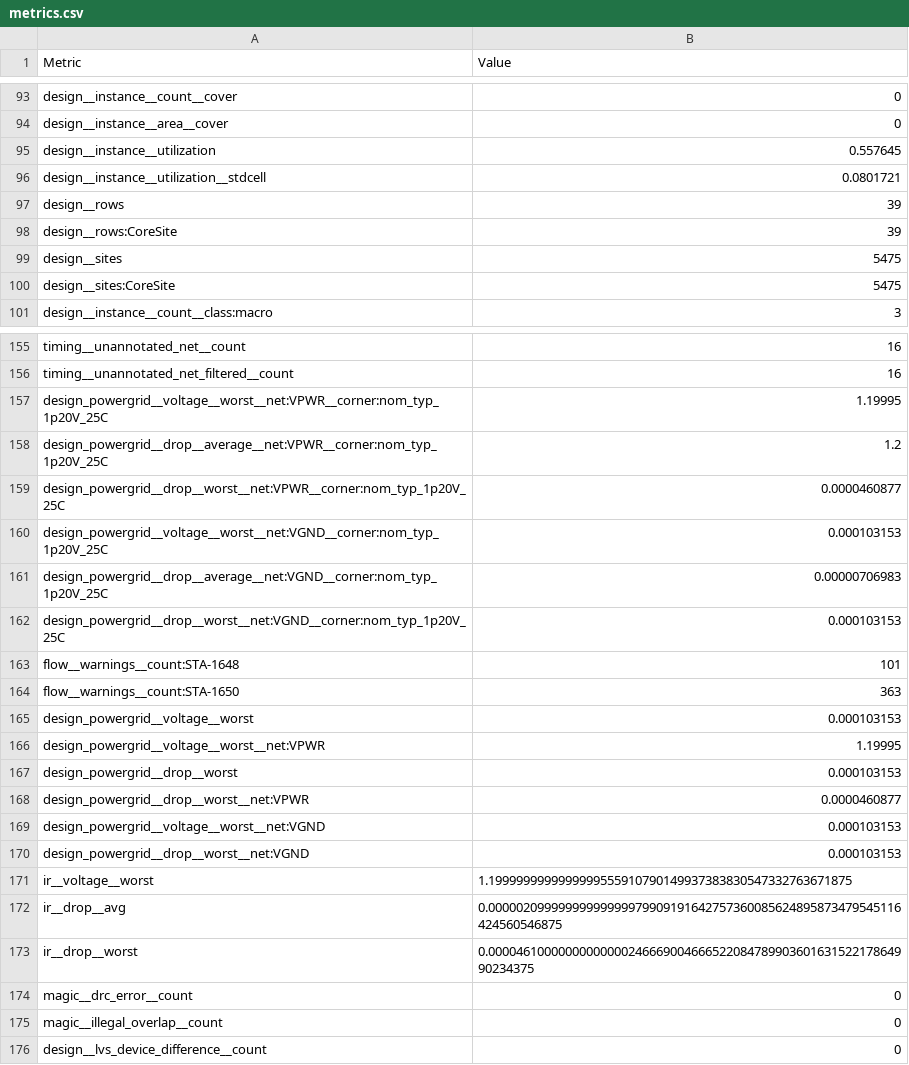
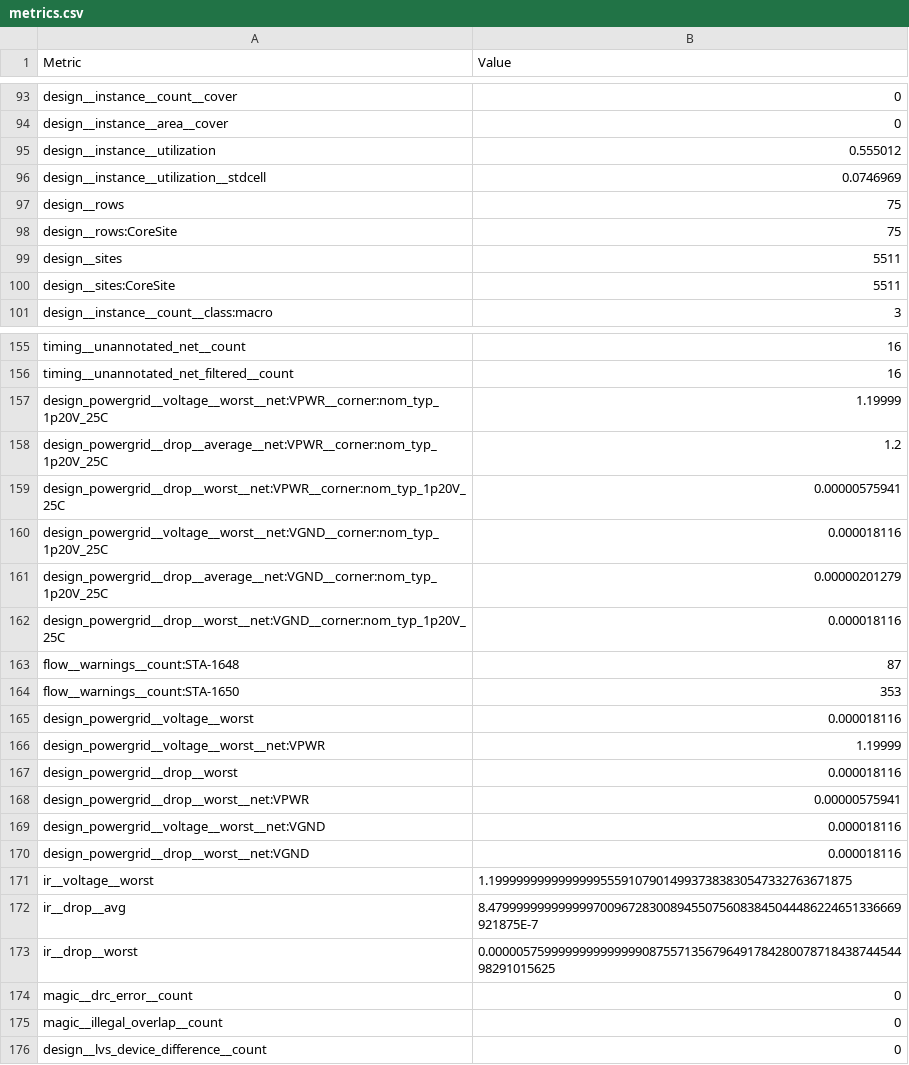
Before and after one commit to TinyTapeout/tinytapeout-ihp-26b, a CSV file: projects/tt_um_c061618g2tr/stats/metrics.csv, drawn as a sheet; only a part is shown, gaps mark what is left out; the diff covers the shown part only.

```diff
--- a/projects/tt_um_c061618g2tr/stats/metrics.csv
+++ b/projects/tt_um_c061618g2tr/stats/metrics.csv
@@ -94,8 +94,8 @@ design__instance__count__cover,0
 design__instance__area__cover,0
-design__instance__utilization,0.557645
-design__instance__utilization__stdcell,0.0801721
-design__rows,39
-design__rows:CoreSite,39
-design__sites,5475
-design__sites:CoreSite,5475
+design__instance__utilization,0.555012
+design__instance__utilization__stdcell,0.0746969
+design__rows,75
+design__rows:CoreSite,75
+design__sites,5511
+design__sites:CoreSite,5511
 design__instance__count__class:macro,3
@@ -156,19 +156,19 @@ timing__unannotated_net__count,16
 timing__unannotated_net_filtered__count,16
-design_powergrid__voltage__worst__net:VPWR__corner:nom_typ_1p20V_25C,1.19995
+design_powergrid__voltage__worst__net:VPWR__corner:nom_typ_1p20V_25C,1.19999
 design_powergrid__drop__average__net:VPWR__corner:nom_typ_1p20V_25C,1.2
-design_powergrid__drop__worst__net:VPWR__corner:nom_typ_1p20V_25C,0.0000460877
-design_powergrid__voltage__worst__net:VGND__corner:nom_typ_1p20V_25C,0.000103153
-design_powergrid__drop__average__net:VGND__corner:nom_typ_1p20V_25C,0.00000706983
-design_powergrid__drop__worst__net:VGND__corner:nom_typ_1p20V_25C,0.000103153
-flow__warnings__count:STA-1648,101
-flow__warnings__count:STA-1650,363
-design_powergrid__voltage__worst,0.000103153
-design_powergrid__voltage__worst__net:VPWR,1.19995
-design_powergrid__drop__worst,0.000103153
-design_powergrid__drop__worst__net:VPWR,0.0000460877
-design_powergrid__voltage__worst__net:VGND,0.000103153
-design_powergrid__drop__worst__net:VGND,0.000103153
+design_powergrid__drop__worst__net:VPWR__corner:nom_typ_1p20V_25C,0.00000575941
+design_powergrid__voltage__worst__net:VGND__corner:nom_typ_1p20V_25C,0.000018116
+design_powergrid__drop__average__net:VGND__corner:nom_typ_1p20V_25C,0.00000201279
+design_powergrid__drop__worst__net:VGND__corner:nom_typ_1p20V_25C,0.000018116
+flow__warnings__count:STA-1648,87
+flow__warnings__count:STA-1650,353
+design_powergrid__voltage__worst,0.000018116
+design_powergrid__voltage__worst__net:VPWR,1.19999
+design_powergrid__drop__worst,0.000018116
+design_powergrid__drop__worst__net:VPWR,0.00000575941
+design_powergrid__voltage__worst__net:VGND,0.000018116
+design_powergrid__drop__worst__net:VGND,0.000018116
 ir__voltage__worst,1.1999999999999999555910790149937383830547332763671875
-ir__drop__avg,0.00000209999999999999979909191642757360085624895873479545116424560546875
-ir__drop__worst,0.0000461000000000000024666900466652208478990360163152217864990234375
+ir__drop__avg,8.47999999999999970096728300894550756083845044486224651336669921875E-7
+ir__drop__worst,0.0000057599999999999999087557135679649178428007871843874454498291015625
 magic__drc_error__count,0
```
Also changed, not shown: 29 edited cells elsewhere in this file, 4 other files.
